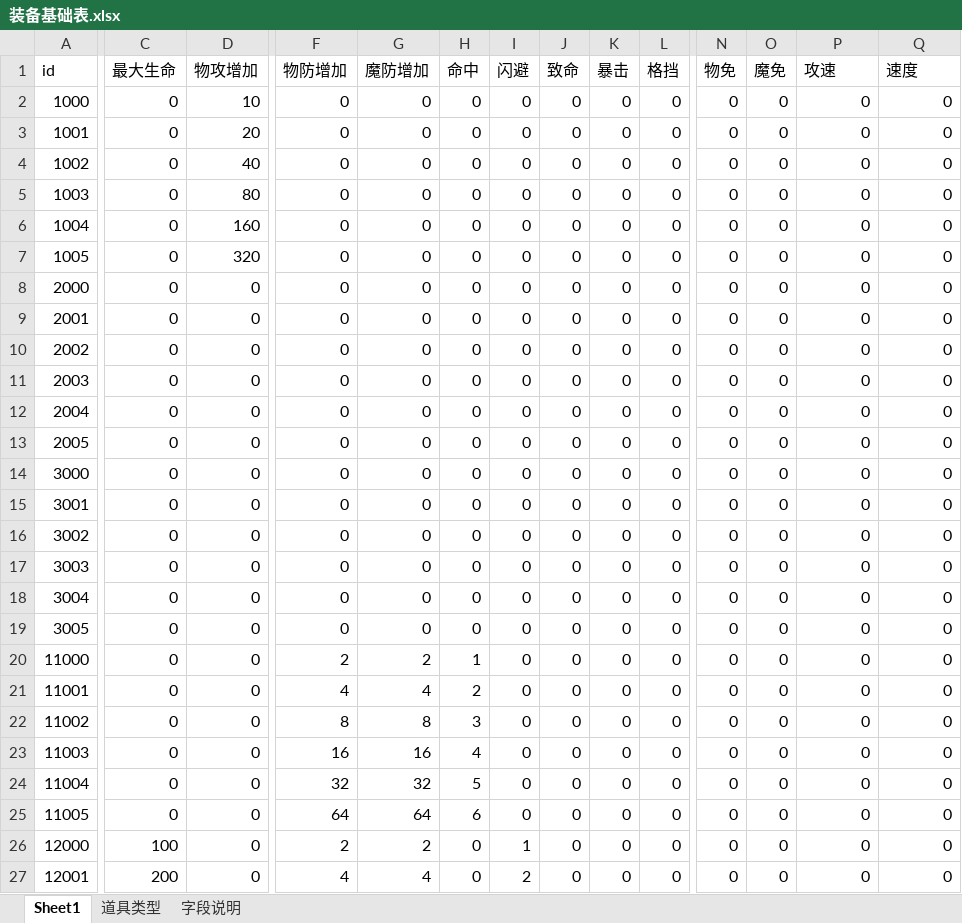
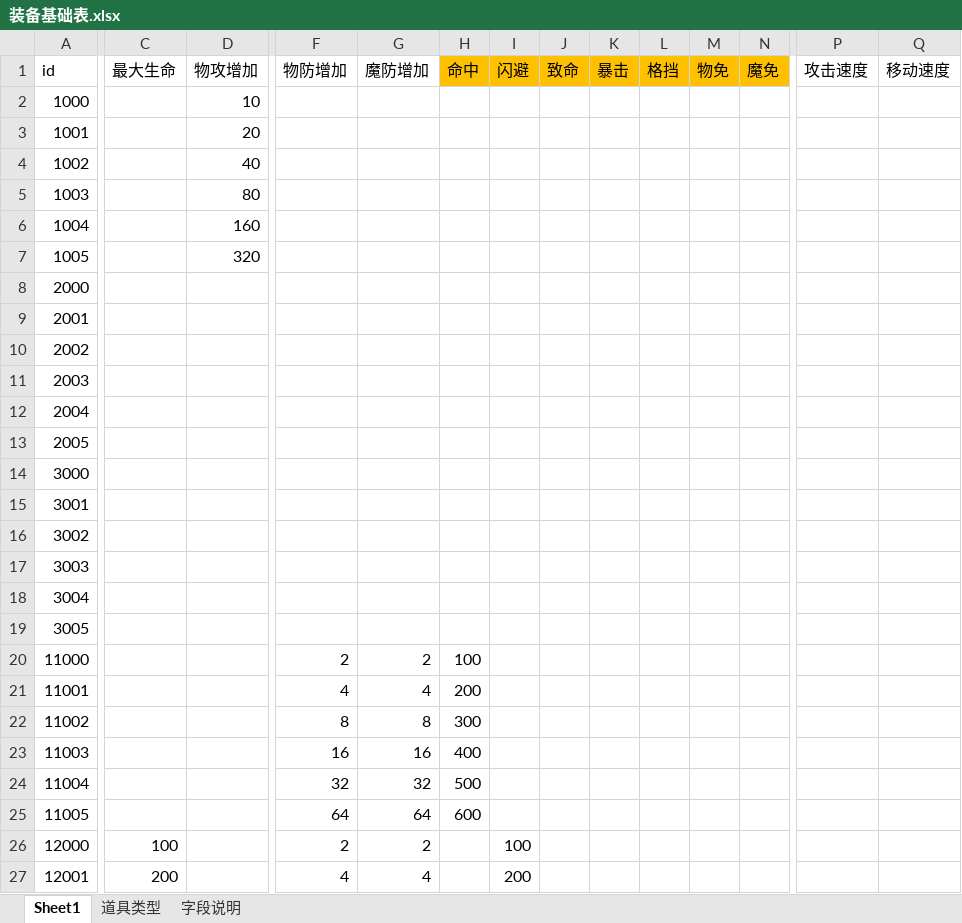
Before and after one commit to Klanly/BWM, an Excel workbook: doc/table/装备基础表.xlsx, sheet Sheet1, drawn as a sheet; only a part is shown, gaps mark what is left out; values as stored, in another font and other column widths than the file's, no borders; addresses are those after the commit; the diff covers the shown part only; the diff names each change by its address in the sheet, - before the commit and + after, or states it on an @@ line.

```diff
--- a/doc/table/装备基础表.xlsx (sheet Sheet1)
+++ b/doc/table/装备基础表.xlsx (sheet Sheet1)
-H1:L1 fill: none
+H1:L1 fill: #FFC000
-M1:N1 fill: none
+M1:N1 fill: #FFC000
-P1: 攻速
+P1: 攻击速度
-Q1: 速度
+Q1: 移动速度
-C2:C25 (最大生命): 0
+C2:C25 (最大生命): (empty)
-F2:F19 (物防增加): 0
+F2:F19 (物防增加): (empty)
-G2:G19 (魔防增加): 0
+G2:G19 (魔防增加): (empty)
-H2:H19 (命中): 0
+H2:H19 (命中): (empty)
-I2:I25 (闪避): 0
+I2:I25 (闪避): (empty)
-J2:J27 (致命): 0
+J2:J27 (致命): (empty)
-K2:K27 (暴击): 0
+K2:K27 (暴击): (empty)
-L2:L27 (格挡): 0
+L2:L27 (格挡): (empty)
-M2:M27 (物免): 0
+M2:M27 (物免): (empty)
-N2:N27 (魔免): 0
+N2:N27 (魔免): (empty)
-P2:P27 (攻击速度): 0
+P2:P27 (攻击速度): (empty)
-Q2:Q27 (移动速度): 0
+Q2:Q27 (移动速度): (empty)
-D8:D27 (物攻增加): 0
+D8:D27 (物攻增加): (empty)
-H20 (命中): 1
+H20 (命中): 100
-H21 (命中): 2
+H21 (命中): 200
-H22 (命中): 3
+H22 (命中): 300
-H23 (命中): 4
+H23 (命中): 400
-H24 (命中): 5
+H24 (命中): 500
-H25 (命中): 6
+H25 (命中): 600
-H26:H27 (命中): 0
+H26:H27 (命中): (empty)
-I26 (闪避): 1
+I26 (闪避): 100
-I27 (闪避): 2
+I27 (闪避): 200
```
Also changed, not shown: 1 added column, 1 removed column, 342 edited cells and cell formats elsewhere in this sheet, doc/table/人物等级表.xlsx, 2 other files.
